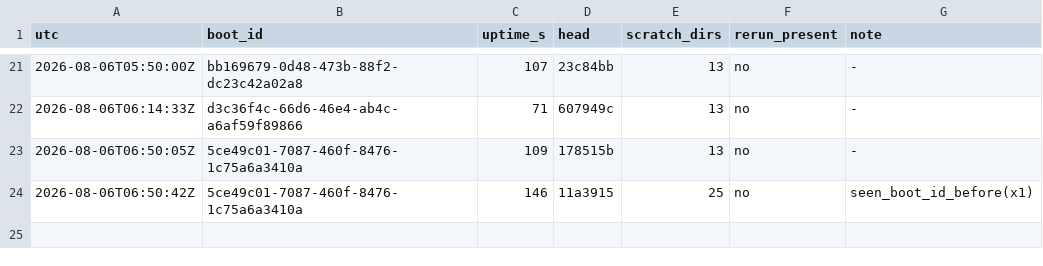
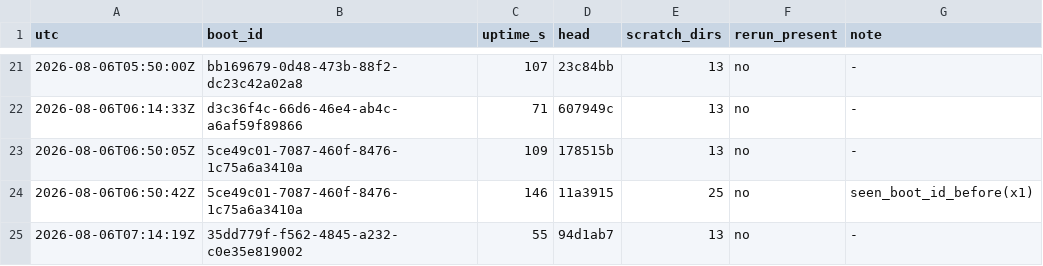
Before and after one commit to dastin359/athanor, a TSV file: evidence/box_fingerprint.tsv, drawn as a sheet; only a part is shown, gaps mark what is left out.

```diff
--- a/evidence/box_fingerprint.tsv
+++ b/evidence/box_fingerprint.tsv
@@ -24 +24,2 @@ utc	boot_id	uptime_s	head	scratch_dirs	rerun_present	note
 2026-08-06T06:50:42Z	5ce49c01-7087-460f-8476-1c75a6a3410a	146	11a3915	25	no	seen_boot_id_before(x1)
+2026-08-06T07:14:19Z	35dd779f-f562-4845-a232-c0e35e819002	55	94d1ab7	13	no	-
```
